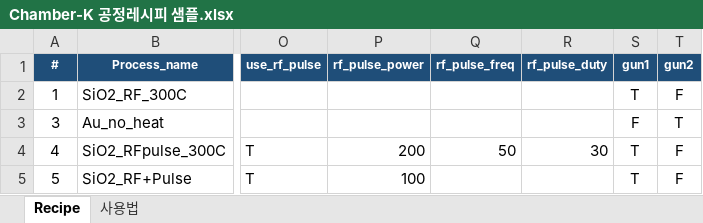
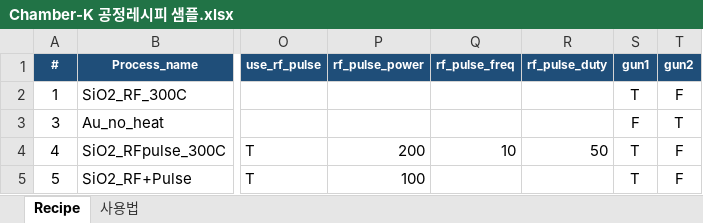
Before and after one commit to LeeJunHeon/Chamber.K_program, an Excel workbook: recipes/Chamber-K 공정레시피 샘플.xlsx, sheet Recipe, drawn as a sheet; only a part is shown, gaps mark what is left out; values as stored, in another font and other column widths than the file's, no borders; the diff names each change by its address in the sheet, - before the commit and + after, or states it on an @@ line.

```diff
--- a/recipes/Chamber-K 공정레시피 샘플.xlsx (sheet Recipe)
+++ b/recipes/Chamber-K 공정레시피 샘플.xlsx (sheet Recipe)
-Q4 (rf_pulse_freq): 50
+Q4 (rf_pulse_freq): 10
-R4 (rf_pulse_duty): 30
+R4 (rf_pulse_duty): 50
```
Also changed, not shown: sheet 사용법, 4 other files.
